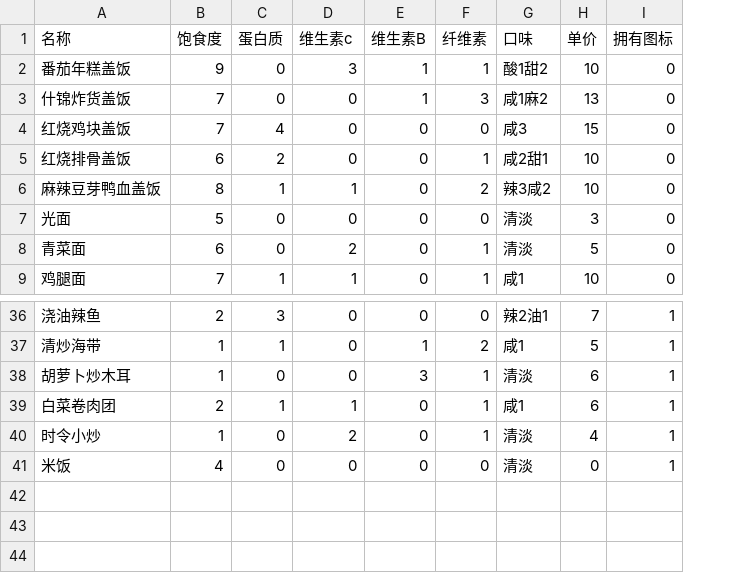
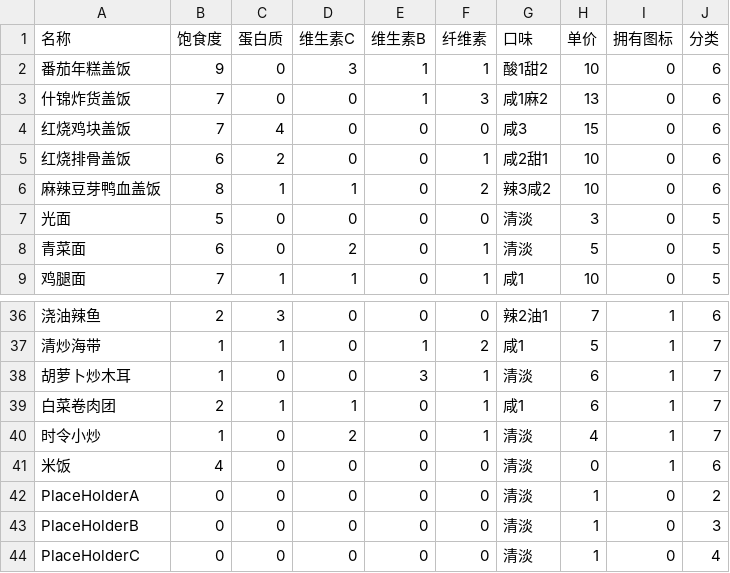
Before and after one commit to Rundll86/STWS, a CSV file: level/foods-database.csv, drawn as a sheet; only a part is shown, gaps mark what is left out; the diff names each change by its address in the sheet, - before the commit and + after, or states it on an @@ line.

```diff
--- a/level/foods-database.csv
+++ b/level/foods-database.csv
+column J (分类), rows 2-9: 6 | 6 | 6 | 6 | 6 | 5 | 5 | 5; rows 36-41: 6 | 7 | 7 | 7 | 7 | 6
-D1: 维生素c
+D1: 维生素C
+row 42: PlaceHolderA | 0 | 0 | 0 | 0 | 0 | 清淡 | 1 | 0 | 2
+row 43: PlaceHolderB | 0 | 0 | 0 | 0 | 0 | 清淡 | 1 | 0 | 3
+row 44: PlaceHolderC | 0 | 0 | 0 | 0 | 0 | 清淡 | 1 | 0 | 4
```
Also changed, not shown: 35 other files.
